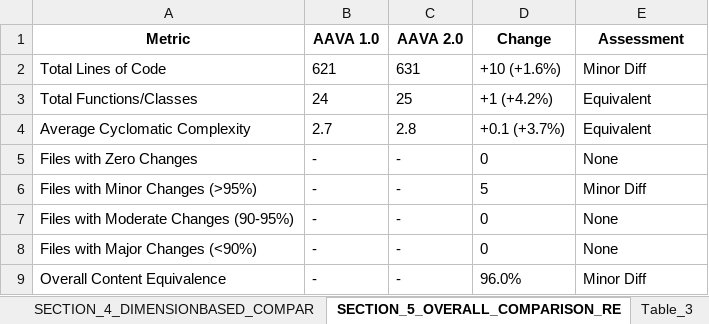
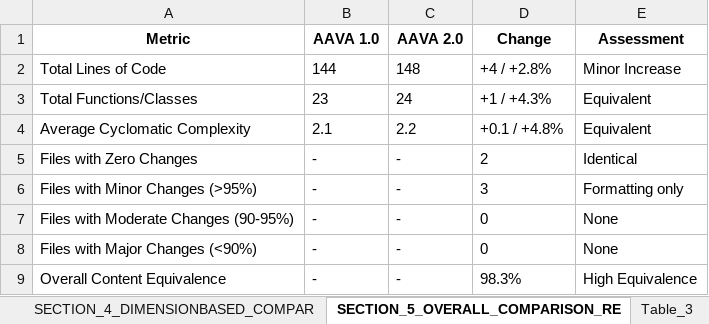
Before and after one commit to ELANSURIYAA/AAVA_Testing, an Excel workbook: ComparisonAgent_Output/DI Teradata To Snowflake Conversion_comparison/aava_enterprise_comparison_agent.xlsx, sheet SECTION_5_OVERALL_COMPARISON_RE, drawn as a sheet; values as stored, in another font and other column widths than the file's, no borders; the diff names each change by its address in the sheet, - before the commit and + after, or states it on an @@ line.

```diff
--- a/ComparisonAgent_Output/DI Teradata To Snowflake Conversion_comparison/aava_enterprise_comparison_agent.xlsx (sheet SECTION_5_OVERALL_COMPARISON_RE)
+++ b/ComparisonAgent_Output/DI Teradata To Snowflake Conversion_comparison/aava_enterprise_comparison_agent.xlsx (sheet SECTION_5_OVERALL_COMPARISON_RE)
-B2 (AAVA 1.0): 621
+B2 (AAVA 1.0): 144
-C2 (AAVA 2.0): 631
+C2 (AAVA 2.0): 148
-D2 (Change): +10 (+1.6%)
+D2 (Change): +4 / +2.8%
-E2 (Assessment): Minor Diff
+E2 (Assessment): Minor Increase
-B3 (AAVA 1.0): 24
+B3 (AAVA 1.0): 23
-C3 (AAVA 2.0): 25
+C3 (AAVA 2.0): 24
-D3 (Change): +1 (+4.2%)
+D3 (Change): +1 / +4.3%
-B4 (AAVA 1.0): 2.7
+B4 (AAVA 1.0): 2.1
-C4 (AAVA 2.0): 2.8
+C4 (AAVA 2.0): 2.2
-D4 (Change): +0.1 (+3.7%)
+D4 (Change): +0.1 / +4.8%
-D5 (Change): 0
+D5 (Change): 2
-E5 (Assessment): None
+E5 (Assessment): Identical
-D6 (Change): 5
+D6 (Change): 3
-E6 (Assessment): Minor Diff
+E6 (Assessment): Formatting only
-D9 (Change): 96.0%
+D9 (Change): 98.3%
-E9 (Assessment): Minor Diff
+E9 (Assessment): High Equivalence
```
Also changed, not shown: sheet Table_1, sheet Table_3, sheet Overall_Migration_Risk_Level_LO, sheet Component_Converter, sheet Table_4, sheet SECTION_4_DIMENSIONBASED_COMPAR, 5 more sheets, other sheet tabs.
